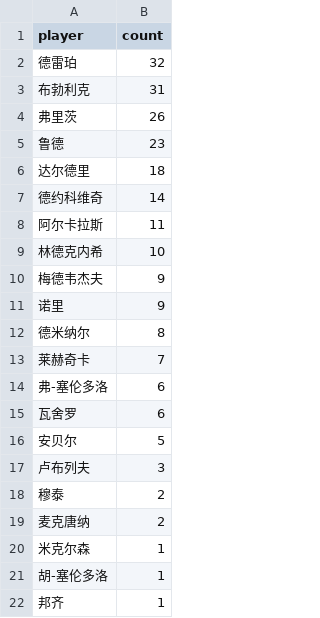
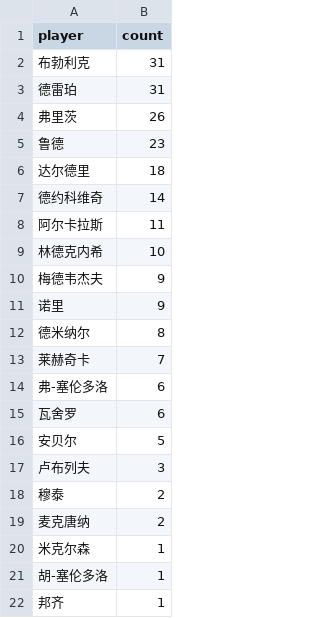
Before and after one commit to zhoushuaige7/tennispredict-report, a CSV file: docs/data/ms_player_count_0307_alt.csv, drawn as a sheet; removed rows and columns are numbered as before the commit, all else as after; the diff names each change by its address in the sheet, - before the commit and + after, or states it on an @@ line.

```diff
--- a/docs/data/ms_player_count_0307_alt.csv
+++ b/docs/data/ms_player_count_0307_alt.csv
-row 2: 德雷珀 | 32
+row 3: 德雷珀 | 31
```
Also changed, not shown: docs/data/ms_player_count_0307_main.csv, docs/data/player_count_0304_main.csv, 9 other files.
